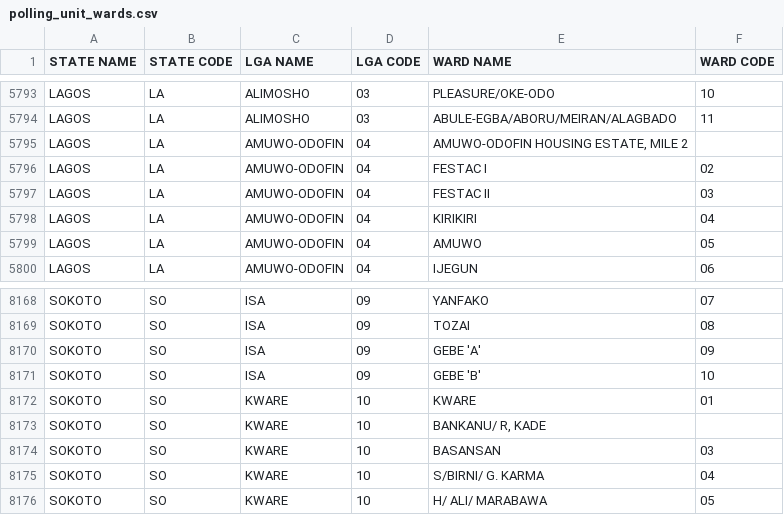
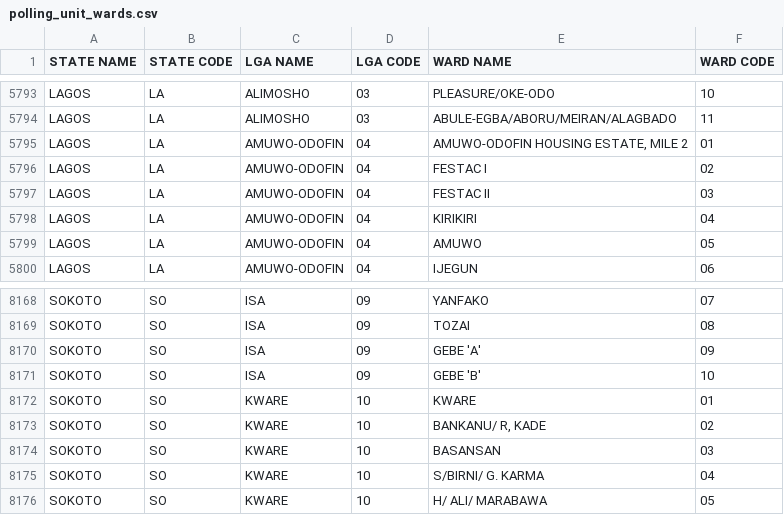
Before and after one commit to geoffkilpin/pombola, a CSV file: pombola/nigeria/data/polling_unit_wards.csv, drawn as a sheet; only a part is shown, gaps mark what is left out.

Commit message:
Add missing ward codes

```diff
--- a/pombola/nigeria/data/polling_unit_wards.csv
+++ b/pombola/nigeria/data/polling_unit_wards.csv
@@ -5794,3 +5794,3 @@ LAGOS,LA,ALIMOSHO,03,PLEASURE/OKE-ODO,10
 LAGOS,LA,ALIMOSHO,03,ABULE-EGBA/ABORU/MEIRAN/ALAGBADO,11
-LAGOS,LA,AMUWO-ODOFIN,04,"AMUWO-ODOFIN HOUSING ESTATE, MILE 2"
+LAGOS,LA,AMUWO-ODOFIN,04,"AMUWO-ODOFIN HOUSING ESTATE, MILE 2",01
 LAGOS,LA,AMUWO-ODOFIN,04,FESTAC I,02
@@ -8172,3 +8172,3 @@ SOKOTO,SO,ISA,09,GEBE 'B',10
 SOKOTO,SO,KWARE,10,KWARE,01
-SOKOTO,SO,KWARE,10,"BANKANU/ R, KADE"
+SOKOTO,SO,KWARE,10,"BANKANU/ R, KADE",02
 SOKOTO,SO,KWARE,10,BASANSAN,03
```
